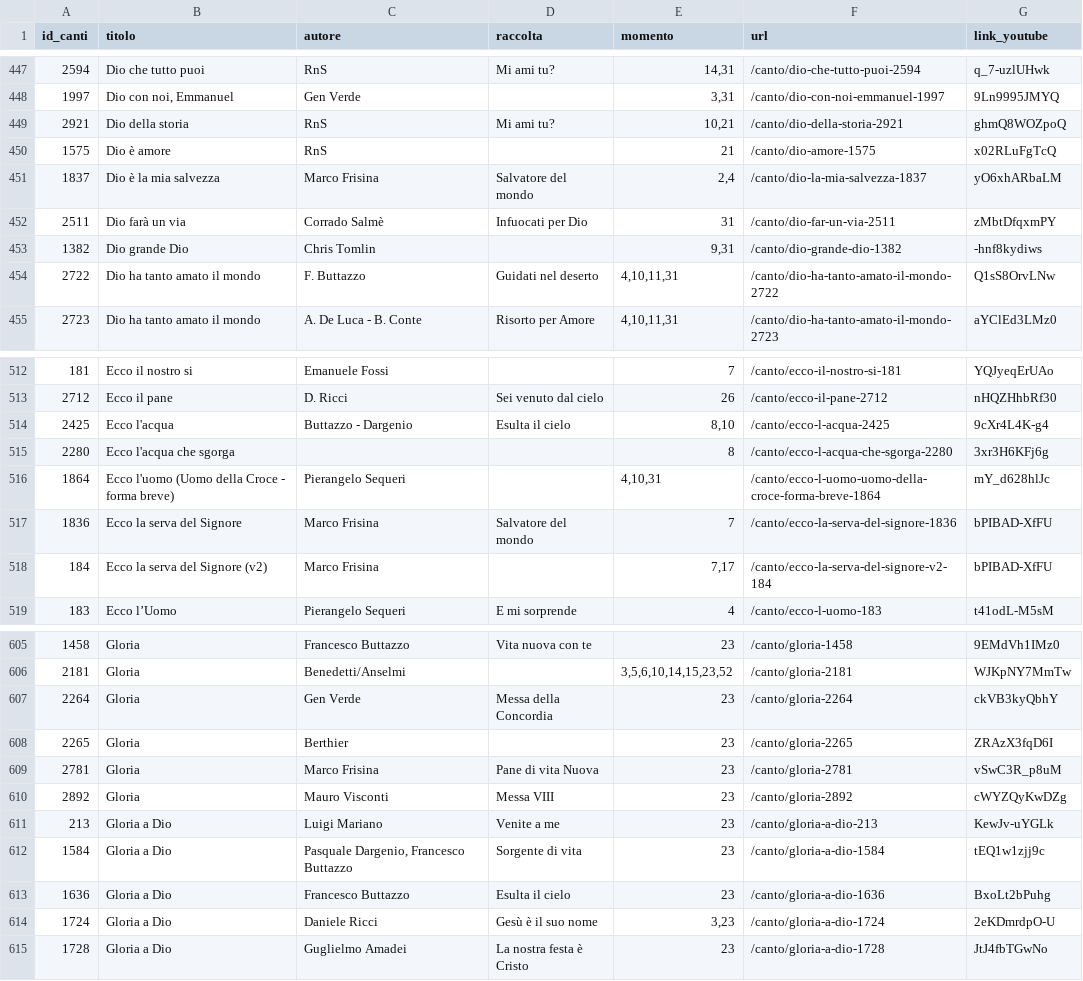
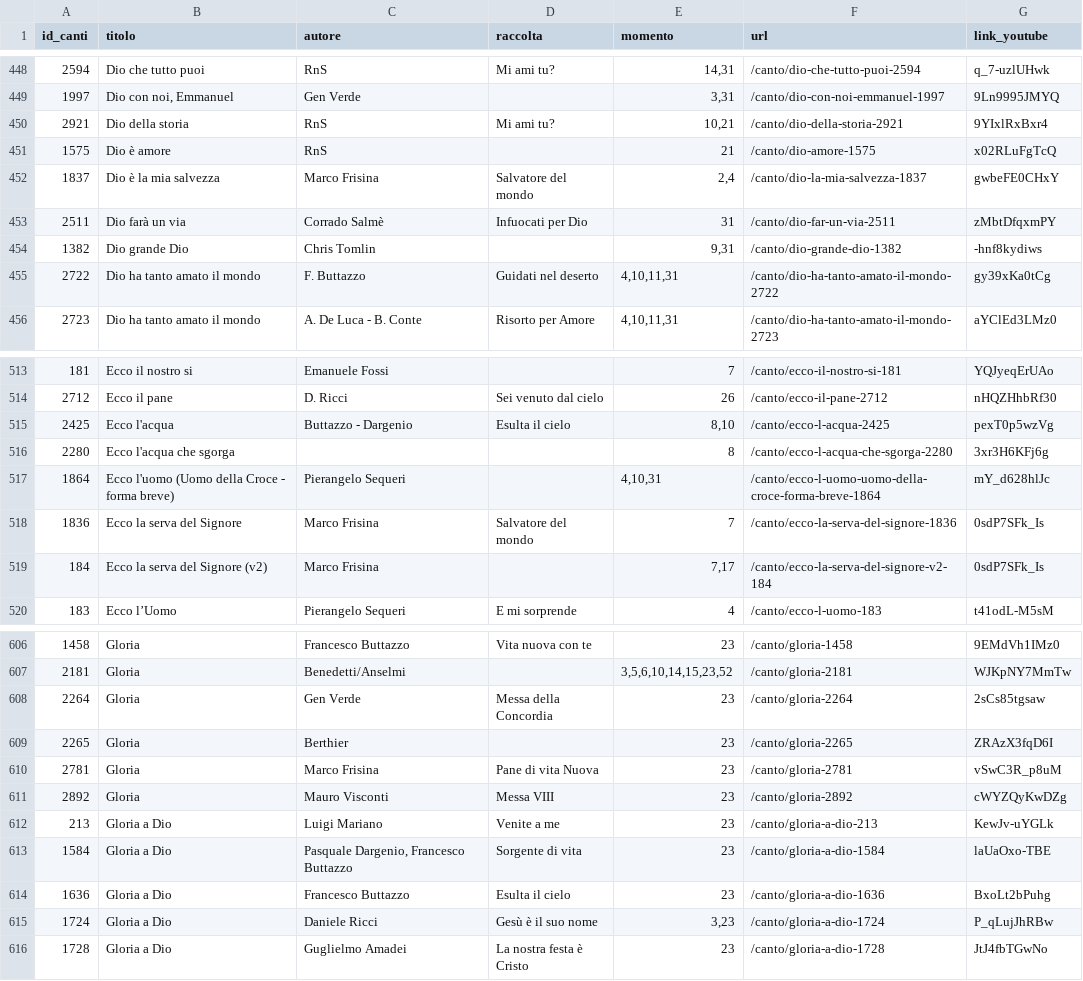
Before and after one commit to dennisangemi/hildegard, a CSV file: data/anagrafica_canti.csv, drawn as a sheet; only a part is shown, gaps mark what is left out; the diff covers the shown part only.

```diff
--- a/data/anagrafica_canti.csv
+++ b/data/anagrafica_canti.csv
@@ -448,8 +449,8 @@ id_canti,titolo,autore,raccolta,momento,url,link_youtube
 1997,"Dio con noi, Emmanuel",Gen Verde,,"3,31",/canto/dio-con-noi-emmanuel-1997,9Ln9995JMYQ
-2921,Dio della storia,RnS,Mi ami tu?,"10,21",/canto/dio-della-storia-2921,ghmQ8WOZpoQ
+2921,Dio della storia,RnS,Mi ami tu?,"10,21",/canto/dio-della-storia-2921,9YIxlRxBxr4
 1575,Dio è amore,RnS,,21,/canto/dio-amore-1575,x02RLuFgTcQ
-1837,Dio è la mia salvezza,Marco Frisina,Salvatore del mondo,"2,4",/canto/dio-la-mia-salvezza-1837,yO6xhARbaLM
+1837,Dio è la mia salvezza,Marco Frisina,Salvatore del mondo,"2,4",/canto/dio-la-mia-salvezza-1837,gwbeFE0CHxY
 2511,Dio farà un via ,Corrado Salmè,Infuocati per Dio,31,/canto/dio-far-un-via-2511,zMbtDfqxmPY
 1382,Dio grande Dio,Chris Tomlin,,"9,31",/canto/dio-grande-dio-1382,-hnf8kydiws
-2722,Dio ha tanto amato il mondo,F. Buttazzo,Guidati nel deserto,"4,10,11,31",/canto/dio-ha-tanto-amato-il-mondo-2722,Q1sS8OrvLNw
+2722,Dio ha tanto amato il mondo,F. Buttazzo,Guidati nel deserto,"4,10,11,31",/canto/dio-ha-tanto-amato-il-mondo-2722,gy39xKa0tCg
 2723,Dio ha tanto amato il mondo,A. De Luca - B. Conte,Risorto per Amore,"4,10,11,31",/canto/dio-ha-tanto-amato-il-mondo-2723,aYClEd3LMz0
@@ -513,7 +514,7 @@ id_canti,titolo,autore,raccolta,momento,url,link_youtube
 2712,Ecco il pane,D. Ricci,Sei venuto dal cielo,26,/canto/ecco-il-pane-2712,nHQZHhbRf30
-2425,Ecco l'acqua,Buttazzo - Dargenio,Esulta il cielo,"8,10",/canto/ecco-l-acqua-2425,9cXr4L4K-g4
+2425,Ecco l'acqua,Buttazzo - Dargenio,Esulta il cielo,"8,10",/canto/ecco-l-acqua-2425,pexT0p5wzVg
 2280,Ecco l'acqua che sgorga,,,8,/canto/ecco-l-acqua-che-sgorga-2280,3xr3H6KFj6g
 1864,Ecco l'uomo (Uomo della Croce - forma breve),Pierangelo Sequeri,,"4,10,31",/canto/ecco-l-uomo-uomo-della-croce-forma-breve-1864,mY_d628hlJc
-1836,Ecco la serva del Signore,Marco Frisina,Salvatore del mondo,7,/canto/ecco-la-serva-del-signore-1836,bPIBAD-XfFU
-184,Ecco la serva del Signore (v2),Marco Frisina,,"7,17",/canto/ecco-la-serva-del-signore-v2-184,bPIBAD-XfFU
+1836,Ecco la serva del Signore,Marco Frisina,Salvatore del mondo,7,/canto/ecco-la-serva-del-signore-1836,0sdP7SFk_Is
+184,Ecco la serva del Signore (v2),Marco Frisina,,"7,17",/canto/ecco-la-serva-del-signore-v2-184,0sdP7SFk_Is
 183,Ecco l’Uomo,Pierangelo Sequeri ,E mi sorprende,4,/canto/ecco-l-uomo-183,t41odL-M5sM
@@ -606,3 +607,3 @@ id_canti,titolo,autore,raccolta,momento,url,link_youtube
 2181,Gloria,Benedetti/Anselmi,,"3,5,6,10,14,15,23,52",/canto/gloria-2181,WJKpNY7MmTw
-2264,Gloria,Gen Verde,Messa della Concordia,23,/canto/gloria-2264,ckVB3kyQbhY
+2264,Gloria,Gen Verde,Messa della Concordia,23,/canto/gloria-2264,2sCs85tgsaw
 2265,Gloria,Berthier,,23,/canto/gloria-2265,ZRAzX3fqD6I
@@ -611,5 +612,5 @@ id_canti,titolo,autore,raccolta,momento,url,link_youtube
 213,Gloria a Dio,Luigi Mariano,Venite a me,23,/canto/gloria-a-dio-213,KewJv-uYGLk
-1584,Gloria a Dio,"Pasquale Dargenio, Francesco Buttazzo",Sorgente di vita,23,/canto/gloria-a-dio-1584,tEQ1w1zjj9c
+1584,Gloria a Dio,"Pasquale Dargenio, Francesco Buttazzo",Sorgente di vita,23,/canto/gloria-a-dio-1584,laUaOxo-TBE
 1636,Gloria a Dio,Francesco Buttazzo,Esulta il cielo,23,/canto/gloria-a-dio-1636,BxoLt2bPuhg
-1724,Gloria a Dio,Daniele Ricci,Gesù è il suo nome,"3,23",/canto/gloria-a-dio-1724,2eKDmrdpO-U
+1724,Gloria a Dio,Daniele Ricci,Gesù è il suo nome,"3,23",/canto/gloria-a-dio-1724,P_qLujJhRBw
 1728,Gloria a Dio,Guglielmo Amadei,La nostra festa è Cristo,23,/canto/gloria-a-dio-1728,JtJ4fbTGwNo
```
Also changed, not shown: 1 added row and 54 edited cells elsewhere in this file, data/mean_text_similarities.csv, 1 other file.
